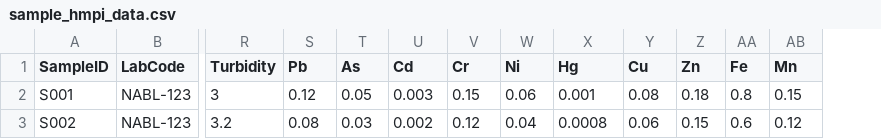
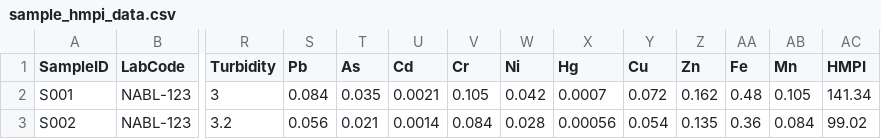
Before and after one commit to dev0302/GRIND_2025, a CSV file: src/Data/sample_hmpi_data.csv, drawn as a sheet; only a part is shown, gaps mark what is left out; the diff covers the shown part only; the diff names each change by its address in the sheet, - before the commit and + after, or states it on an @@ line.

```diff
--- a/src/Data/sample_hmpi_data.csv
+++ b/src/Data/sample_hmpi_data.csv
+column AC (HMPI), rows 2-3: 141.34 | 99.02
-S2 (Pb): 0.12
+S2 (Pb): 0.084
-T2 (As): 0.05
+T2 (As): 0.035
-U2 (Cd): 0.003
+U2 (Cd): 0.0021
-V2 (Cr): 0.15
+V2 (Cr): 0.105
-W2 (Ni): 0.06
+W2 (Ni): 0.042
-X2 (Hg): 0.001
+X2 (Hg): 0.0007
-Y2 (Cu): 0.08
+Y2 (Cu): 0.072
-Z2 (Zn): 0.18
+Z2 (Zn): 0.162
-AA2 (Fe): 0.8
+AA2 (Fe): 0.48
-AB2 (Mn): 0.15
+AB2 (Mn): 0.105
-S3 (Pb): 0.08
+S3 (Pb): 0.056
-T3 (As): 0.03
+T3 (As): 0.021
-U3 (Cd): 0.002
+U3 (Cd): 0.0014
-V3 (Cr): 0.12
+V3 (Cr): 0.084
-W3 (Ni): 0.04
+W3 (Ni): 0.028
-X3 (Hg): 0.0008
+X3 (Hg): 0.00056
-Y3 (Cu): 0.06
+Y3 (Cu): 0.054
-Z3 (Zn): 0.15
+Z3 (Zn): 0.135
-AA3 (Fe): 0.6
+AA3 (Fe): 0.36
-AB3 (Mn): 0.12
+AB3 (Mn): 0.084
```
Also changed, not shown: 38 edited cells elsewhere in this file, 5 other files.
